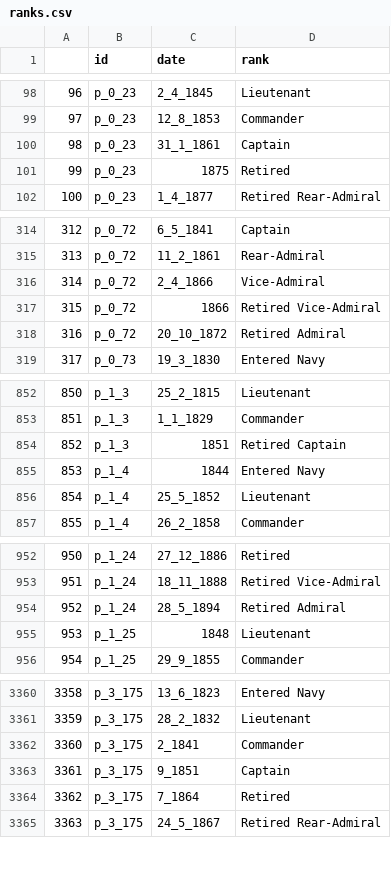
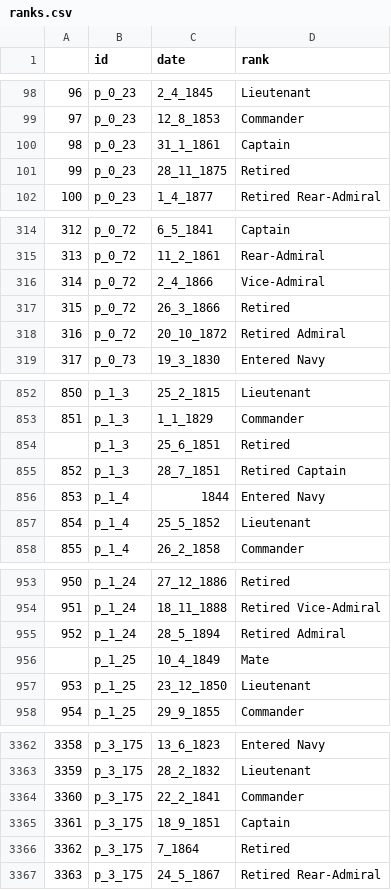
Before and after one commit to HackathonDH/RoyalNavy_2017, a CSV file: Webscraping/CSVs/ranks.csv, drawn as a sheet; only a part is shown, gaps mark what is left out; the diff covers the shown part only.

Commit message:
added some more rank data

```diff
--- a/Webscraping/CSVs/ranks.csv
+++ b/Webscraping/CSVs/ranks.csv
@@ -100,3 +100,3 @@
 98,p_0_23,31_1_1861,Captain
-99,p_0_23,1875,Retired
+99,p_0_23,28_11_1875,Retired
 100,p_0_23,1_4_1877,Retired Rear-Admiral
@@ -316,3 +316,3 @@
 314,p_0_72,2_4_1866,Vice-Admiral
-315,p_0_72,1866,Retired Vice-Admiral
+315,p_0_72,26_3_1866,Retired
 316,p_0_72,20_10_1872,Retired Admiral
@@ -853,3 +853,4 @@
 851,p_1_3,1_1_1829,Commander
-852,p_1_3,1851,Retired Captain
+,p_1_3,25_6_1851,Retired
+852,p_1_3,28_7_1851,Retired Captain
 853,p_1_4,1844,Entered Navy
@@ -954,3 +955,4 @@
 952,p_1_24,28_5_1894,Retired Admiral
-953,p_1_25,1848,Lieutenant
+,p_1_25,10_4_1849,Mate
+953,p_1_25,23_12_1850,Lieutenant
 954,p_1_25,29_9_1855,Commander
@@ -3361,4 +3363,4 @@
 3359,p_3_175,28_2_1832,Lieutenant
-3360,p_3_175,2_1841,Commander
-3361,p_3_175,9_1851,Captain
+3360,p_3_175,22_2_1841,Commander
+3361,p_3_175,18_9_1851,Captain
 3362,p_3_175,7_1864,Retired
```
Also changed, not shown: 4 edited cells elsewhere in this file.
